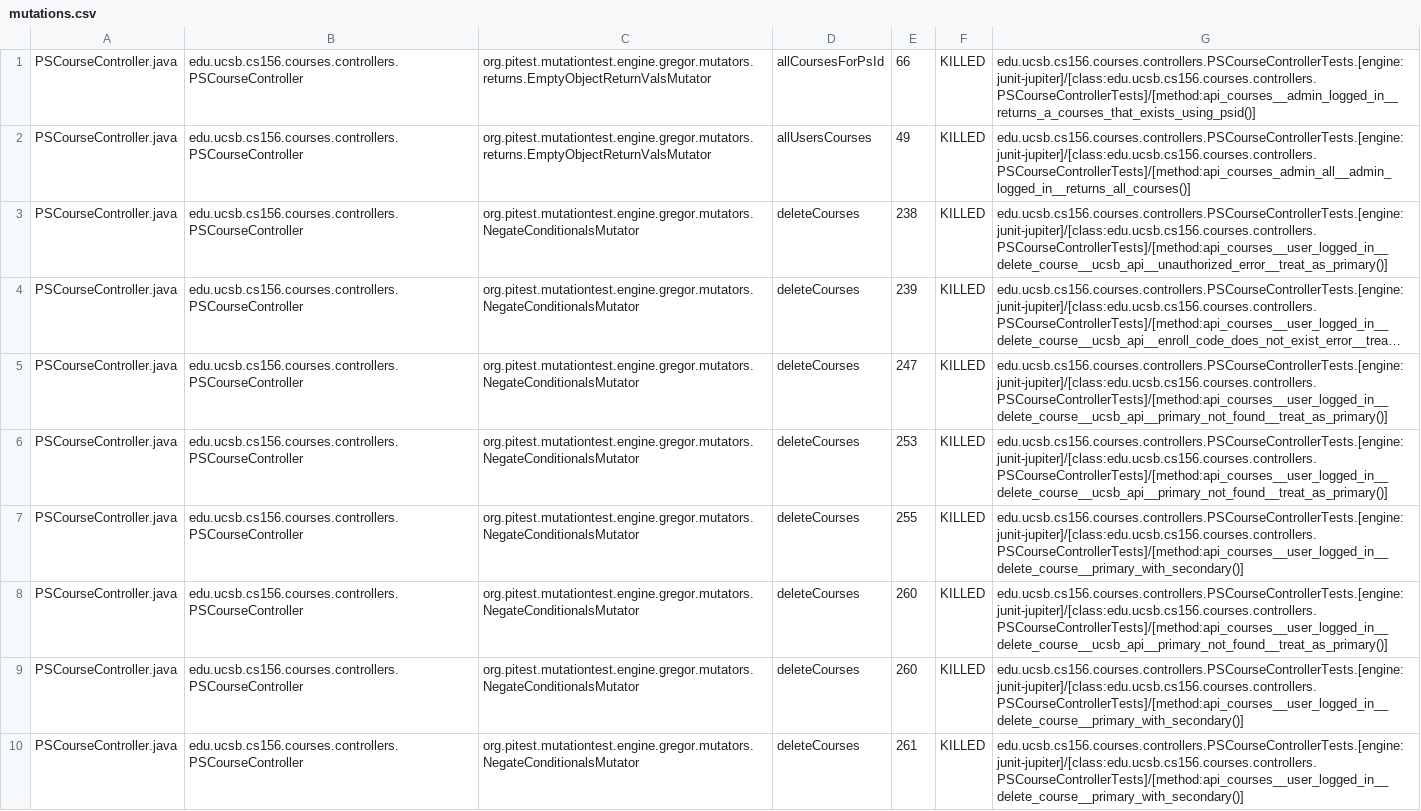
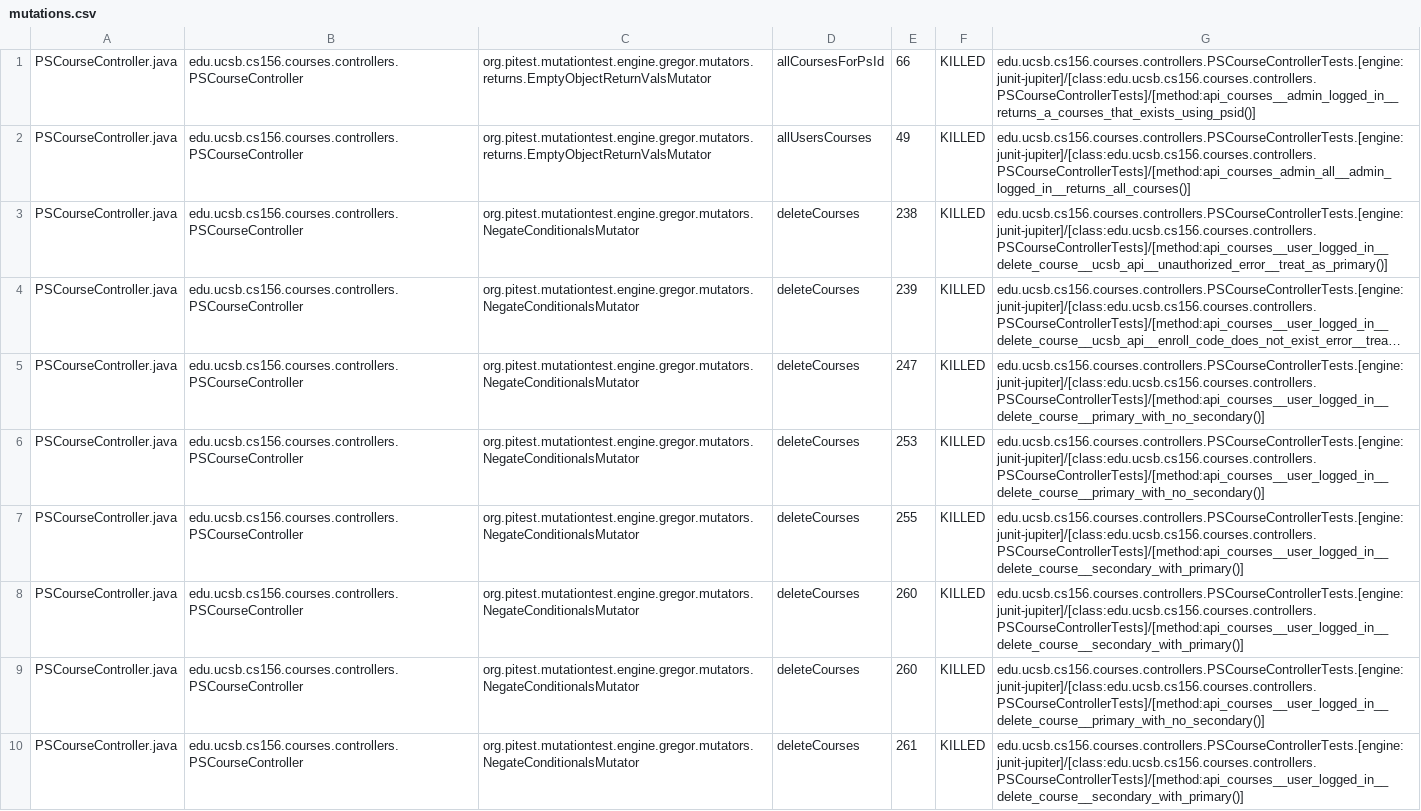
Before and after one commit to ucsb-cs156-s25/proj-courses-s25-05, a CSV file: prs/31/pitest/mutations.csv, drawn as a sheet; only a part is shown; long unchanged cells end in …; the diff covers the shown part only; the diff names each change by its address in the sheet, - before the commit and + after, or states it on an @@ line.

Commit message:
Deploying to gh-pages from @ ucsb-cs156-s25/proj-courses-s25-05@c531ae1b75019cb06bdfd3f6212ef137c589d17e 🚀

```diff
--- a/prs/31/pitest/mutations.csv
+++ b/prs/31/pitest/mutations.csv
-G5:G6: edu.ucsb.cs156.courses.controllers.PSCourseControllerTests.[engine:junit-jupiter]/[class:edu.ucsb.cs156.courses.controllers.PSCourseControllerTests]/[method:api_courses__user_logged_in__delete_course__ucsb_api__primary_not_found__treat_as_primary()]
+G5:G6: edu.ucsb.cs156.courses.controllers.PSCourseControllerTests.[engine:junit-jupiter]/[class:edu.ucsb.cs156.courses.controllers.PSCourseControllerTests]/[method:api_courses__user_logged_in__delete_course__primary_with_no_secondary()]
-G7: edu.ucsb.cs156.courses.controllers.PSCourseControllerTests.[engine:junit-jupiter]/[class:edu.ucsb.cs156.courses.controllers.PSCourseControllerTests]/[method:api_courses__user_logged_in__delete_course__primary_with_secondary()]
+G7: edu.ucsb.cs156.courses.controllers.PSCourseControllerTests.[engine:junit-jupiter]/[class:edu.ucsb.cs156.courses.controllers.PSCourseControllerTests]/[method:api_courses__user_logged_in__delete_course__secondary_with_primary()]
-G8: edu.ucsb.cs156.courses.controllers.PSCourseControllerTests.[engine:junit-jupiter]/[class:edu.ucsb.cs156.courses.controllers.PSCourseControllerTests]/[method:api_courses__user_logged_in__delete_course__ucsb_api__primary_not_found__treat_as_primary()]
+G8: edu.ucsb.cs156.courses.controllers.PSCourseControllerTests.[engine:junit-jupiter]/[class:edu.ucsb.cs156.courses.controllers.PSCourseControllerTests]/[method:api_courses__user_logged_in__delete_course__secondary_with_primary()]
-G9: edu.ucsb.cs156.courses.controllers.PSCourseControllerTests.[engine:junit-jupiter]/[class:edu.ucsb.cs156.courses.controllers.PSCourseControllerTests]/[method:api_courses__user_logged_in__delete_course__primary_with_secondary()]
+G9: edu.ucsb.cs156.courses.controllers.PSCourseControllerTests.[engine:junit-jupiter]/[class:edu.ucsb.cs156.courses.controllers.PSCourseControllerTests]/[method:api_courses__user_logged_in__delete_course__primary_with_no_secondary()]
-G10: edu.ucsb.cs156.courses.controllers.PSCourseControllerTests.[engine:junit-jupiter]/[class:edu.ucsb.cs156.courses.controllers.PSCourseControllerTests]/[method:api_courses__user_logged_in__delete_course__primary_with_secondary()]
+G10: edu.ucsb.cs156.courses.controllers.PSCourseControllerTests.[engine:junit-jupiter]/[class:edu.ucsb.cs156.courses.controllers.PSCourseControllerTests]/[method:api_courses__user_logged_in__delete_course__secondary_with_primary()]
```
Also changed, not shown: 52 edited cells elsewhere in this file, 49 other files.
